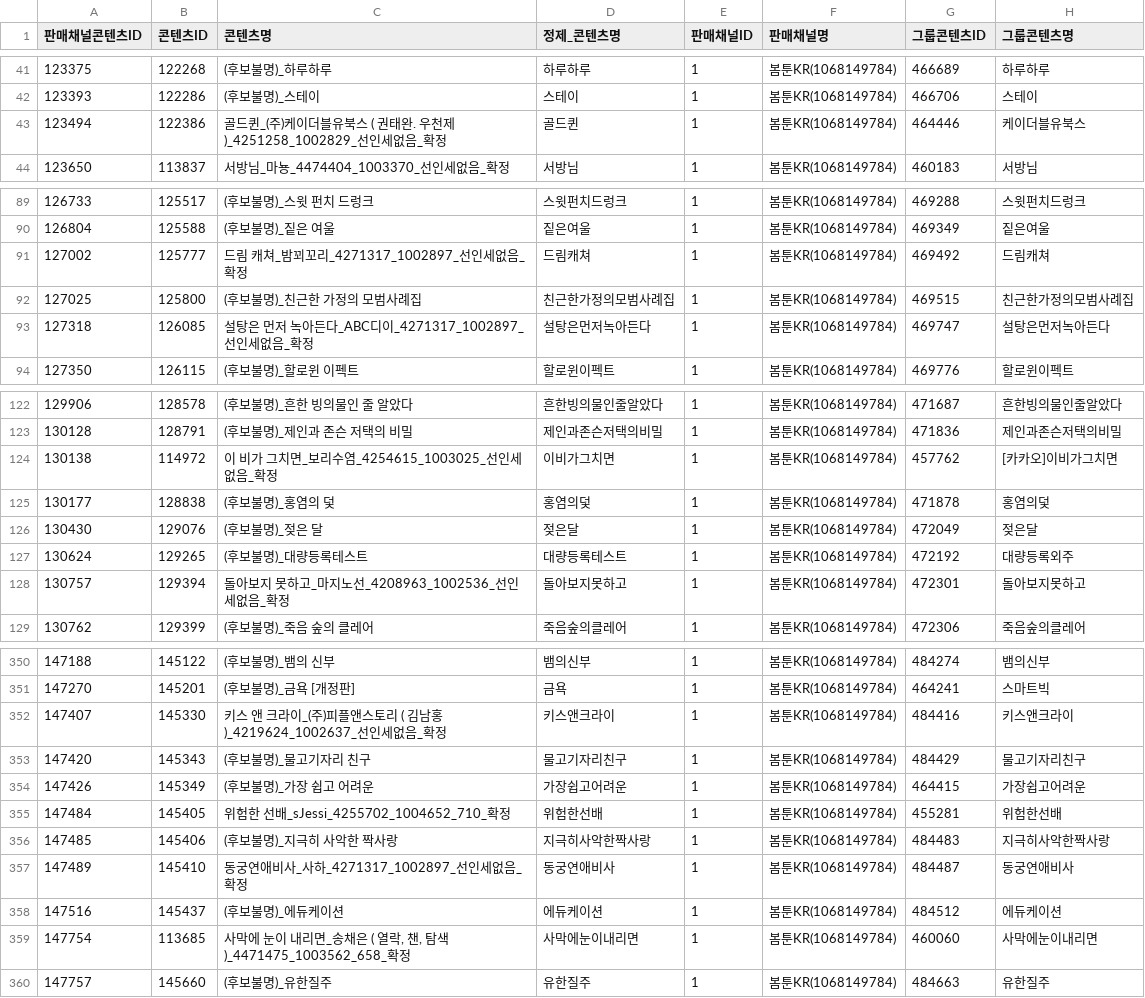
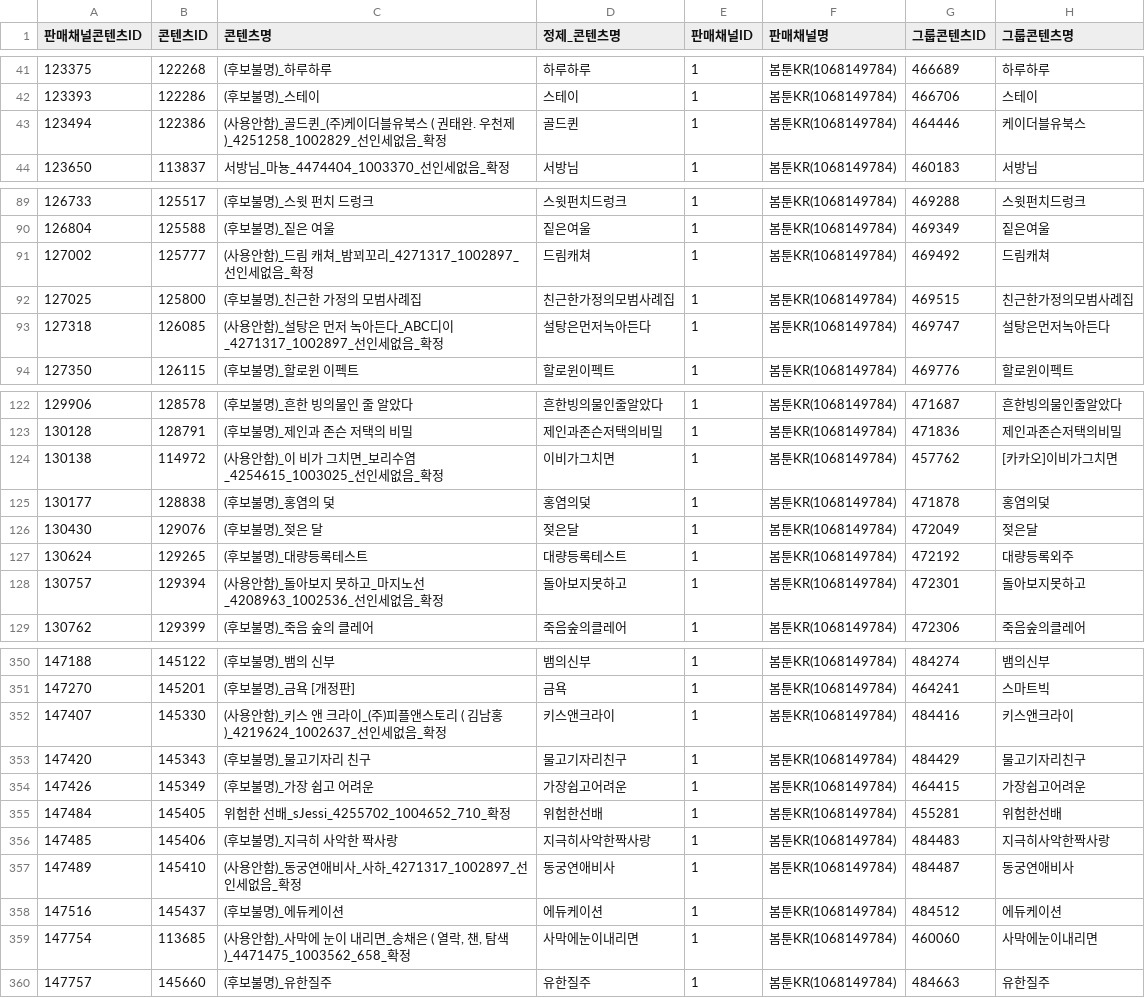
Before and after one commit to gpfl900709-svg/mapping-novel, a CSV file: data/s2_payment_missing_lookup.csv, drawn as a sheet; only a part is shown, gaps mark what is left out; the diff covers the shown part only; the diff names each change by its address in the sheet, - before the commit and + after, or states it on an @@ line.

```diff
--- a/data/s2_payment_missing_lookup.csv
+++ b/data/s2_payment_missing_lookup.csv
-C43 (콘텐츠명): 골드퀸_(…
+C43 (콘텐츠명): (사용안함)_골드퀸_(…
-C91 (콘텐츠명): 드림 캐쳐_밤꾀꼬리_4271317_1002897_선인세없음_확정
+C91 (콘텐츠명): (사용안함)_드림 캐쳐_밤꾀꼬리_4271317_1002897_선인세없음_확정
-C93 (콘텐츠명): 설탕은…
+C93 (콘텐츠명): (사용안함)_설탕은…
-C124 (콘텐츠명): 이 비가 그치면_보리수염_4254615_1003025_선인세없음_확정
+C124 (콘텐츠명): (사용안함)_이 비가 그치면_보리수염_4254615_1003025_선인세없음_확정
-C128 (콘텐츠명): 돌아보지 못하고_마지노선_4208963_1002536_선인세없음_확정
+C128 (콘텐츠명): (사용안함)_돌아보지 못하고_마지노선_4208963_1002536_선인세없음_확정
-C352 (콘텐츠명): 키스 앤…
+C352 (콘텐츠명): (사용안함)_키스 앤…
-C357 (콘텐츠명): 동궁연애비사_사하_4271317_1002897_선인세없음_확정
+C357 (콘텐츠명): (사용안함)_동궁연애비사_사하_4271317_1002897_선인세없음_확정
-C359 (콘텐츠명): 사막에…
+C359 (콘텐츠명): (사용안함)_사막에…
```
Also changed, not shown: 32 edited cells elsewhere in this file, data/s2_billing_settlement_lookup.csv, 13 other files.
